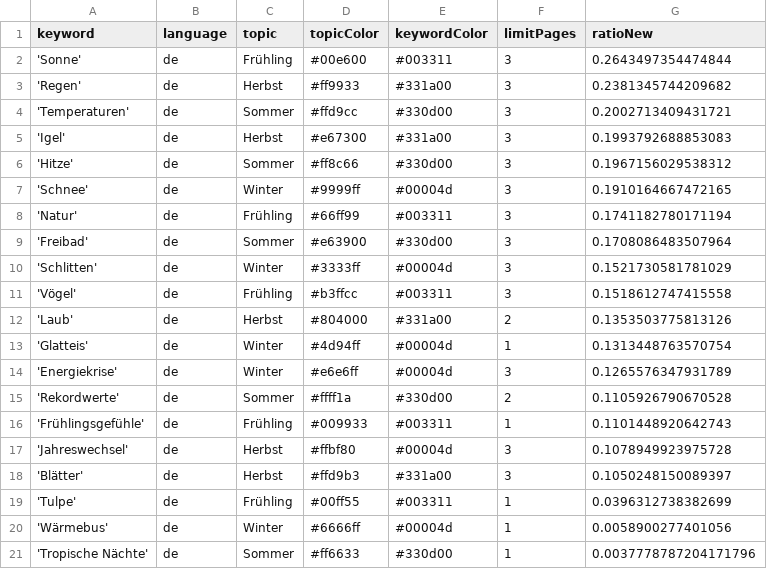
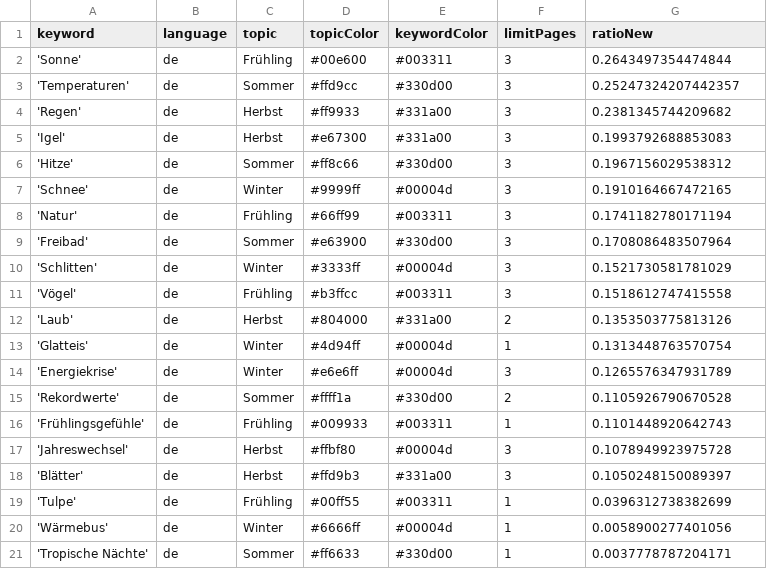
Before and after one commit to magaliekathrin-news/winterIsComing2, a CSV file: keywords.csv, drawn as a sheet.

```diff
--- a/keywords.csv
+++ b/keywords.csv
@@ -2,4 +2,4 @@ keyword,language,topic,topicColor,keywordColor,limitPages,ratioNew
 'Sonne',de,Frühling,#00e600,#003311,3,0.2643497354474844
+'Temperaturen',de,Sommer,#ffd9cc,#330d00,3,0.25247324207442357
 'Regen',de,Herbst,#ff9933,#331a00,3,0.2381345744209682
-'Temperaturen',de,Sommer,#ffd9cc,#330d00,3,0.2002713409431721
 'Igel',de,Herbst,#e67300,#331a00,3,0.1993792688853083
@@ -20,2 +20,2 @@ keyword,language,topic,topicColor,keywordColor,limitPages,ratioNew
 'Wärmebus',de,Winter,#6666ff,#00004d,1,0.0058900277401056
-'Tropische Nächte',de,Sommer,#ff6633,#330d00,1,0.0037778787204171796
+'Tropische Nächte',de,Sommer,#ff6633,#330d00,1,0.0037778787204171
```
Also changed, not shown: 1 other file.
